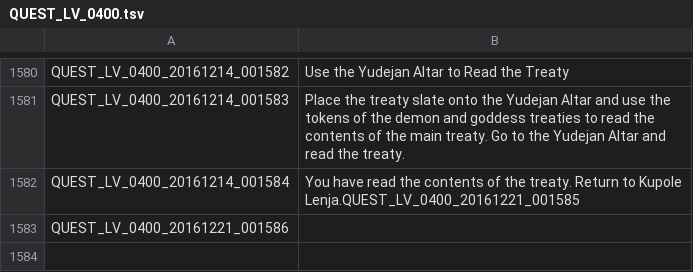
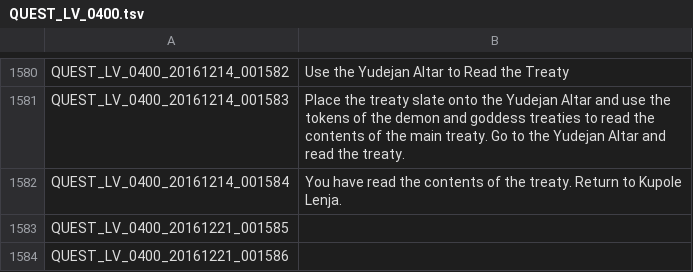
Before and after one commit to GostkaDesign/Tree-of-Savior-trad-FR, a TSV file: English/QUEST_LV_0400.tsv, drawn as a sheet; only a part is shown, gaps mark what is left out.

```diff
--- a/English/QUEST_LV_0400.tsv
+++ b/English/QUEST_LV_0400.tsv
@@ -1581,3 +1581,4 @@ QUEST_LV_0400_20161214_001582	Use the Yudejan Altar to Read the Treaty
 QUEST_LV_0400_20161214_001583	Place the treaty slate onto the Yudejan Altar and use the tokens of the demon and goddess treaties to read the contents of the main treaty. Go to the Yudejan Altar and read the treaty.
-QUEST_LV_0400_20161214_001584	You have read the contents of the treaty. Return to Kupole Lenja.QUEST_LV_0400_20161221_001585	
+QUEST_LV_0400_20161214_001584	You have read the contents of the treaty. Return to Kupole Lenja.
+QUEST_LV_0400_20161221_001585	
 QUEST_LV_0400_20161221_001586	
```
Also changed, not shown: English/QUEST.tsv, French/INTL.tsv, 5 other files.
